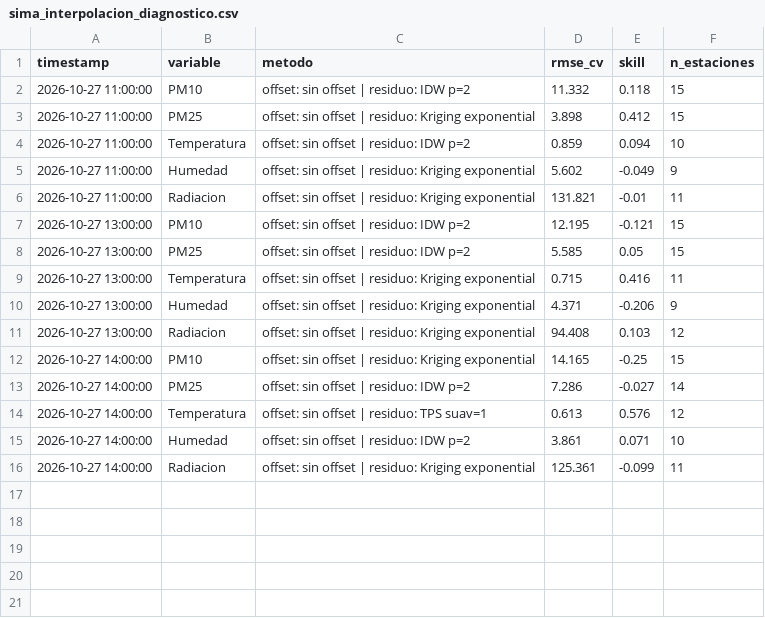
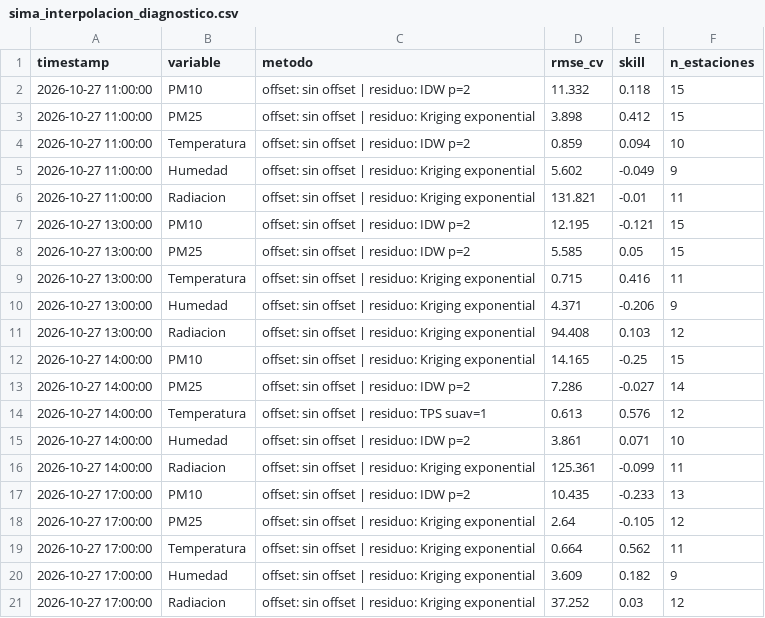
Before and after one commit to vasquez-roberto/capa_meteorologica, a CSV file: SIMA/sima_interpolacion_diagnostico.csv, drawn as a sheet.

```diff
--- a/SIMA/sima_interpolacion_diagnostico.csv
+++ b/SIMA/sima_interpolacion_diagnostico.csv
@@ -16 +16,6 @@
 2026-10-27 14:00:00,Radiacion,offset: sin offset | residuo: Kriging exponential,125.361,-0.099,11
+2026-10-27 17:00:00,PM10,offset: sin offset | residuo: IDW p=2,10.435,-0.233,13
+2026-10-27 17:00:00,PM25,offset: sin offset | residuo: Kriging exponential,2.64,-0.105,12
+2026-10-27 17:00:00,Temperatura,offset: sin offset | residuo: Kriging exponential,0.664,0.562,11
+2026-10-27 17:00:00,Humedad,offset: sin offset | residuo: Kriging exponential,3.609,0.182,9
+2026-10-27 17:00:00,Radiacion,offset: sin offset | residuo: Kriging exponential,37.252,0.03,12
```
Also changed, not shown: Purple Air/purpleair_meteo_lecturas.csv, SIMA/sima_interpolacion_lecturas.csv, 15 other files.
